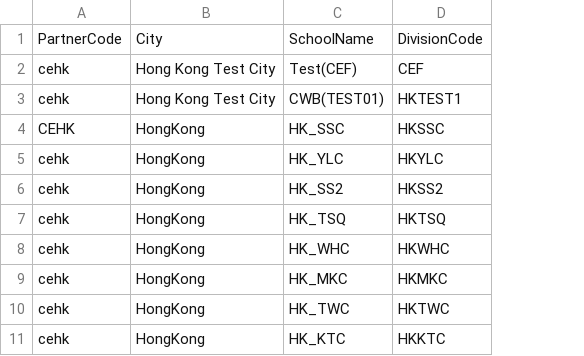
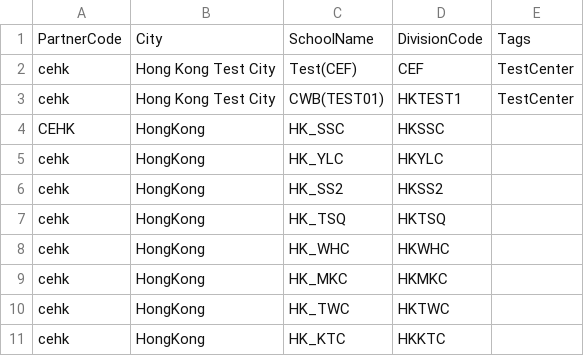
Before and after one commit to harrisson-li/smart_ec, a CSV file: C#/ET2/ET2/Data/DivisionCode.csv, drawn as a sheet; only a part is shown; the diff names each change by its address in the sheet, - before the commit and + after, or states it on an @@ line.

```diff
--- a/C#/ET2/ET2/Data/DivisionCode.csv
+++ b/C#/ET2/ET2/Data/DivisionCode.csv
+column E, rows 1-3: Tags | TestCenter | TestCenter
```
Also changed, not shown: 24 other files.
